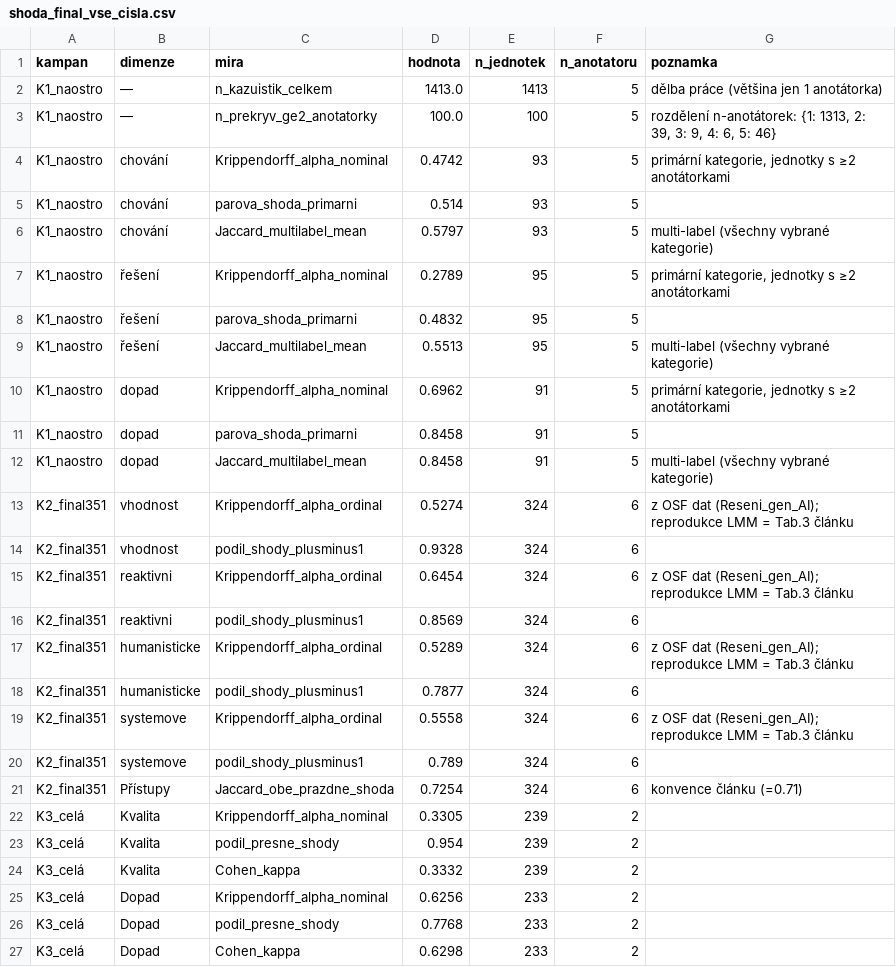
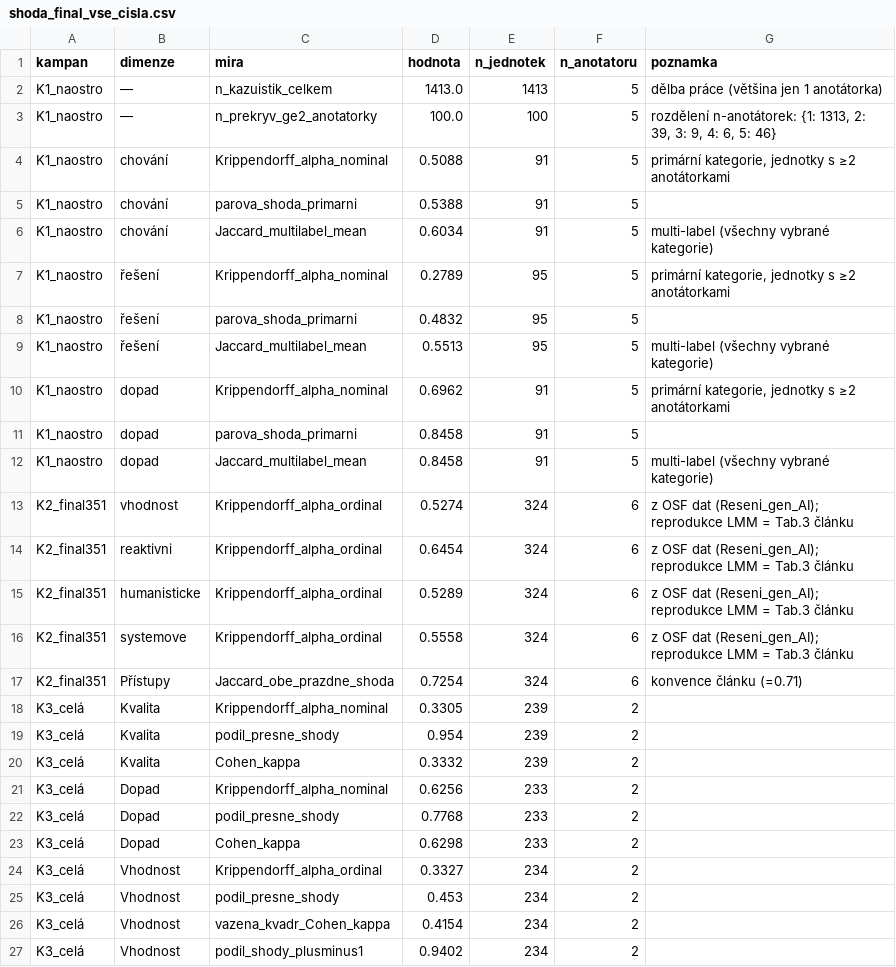
Before and after one commit to JanNehyba/edustories-habilitation, a CSV file: vystupy/tabulky/shoda_final_vse_cisla.csv, drawn as a sheet; only a part is shown; the shorter side is filled out with more unchanged rows.

```diff
--- a/vystupy/tabulky/shoda_final_vse_cisla.csv
+++ b/vystupy/tabulky/shoda_final_vse_cisla.csv
@@ -3,5 +3,5 @@ K1_naostro,—,n_kazuistik_celkem,1413.0,1413,5,dělba práce (většina jen 1 a
 K1_naostro,—,n_prekryv_ge2_anotatorky,100.0,100,5,"rozdělení n-anotátorek: {1: 1313, 2: 39, 3: 9, 4: 6, 5: 46}"
-K1_naostro,chování,Krippendorff_alpha_nominal,0.4742,93,5,"primární kategorie, jednotky s ≥2 anotátorkami"
-K1_naostro,chování,parova_shoda_primarni,0.514,93,5,
-K1_naostro,chování,Jaccard_multilabel_mean,0.5797,93,5,multi-label (všechny vybrané kategorie)
+K1_naostro,chování,Krippendorff_alpha_nominal,0.5088,91,5,"primární kategorie, jednotky s ≥2 anotátorkami"
+K1_naostro,chování,parova_shoda_primarni,0.5388,91,5,
+K1_naostro,chování,Jaccard_multilabel_mean,0.6034,91,5,multi-label (všechny vybrané kategorie)
 K1_naostro,řešení,Krippendorff_alpha_nominal,0.2789,95,5,"primární kategorie, jednotky s ≥2 anotátorkami"
@@ -13,9 +13,5 @@ K1_naostro,dopad,Jaccard_multilabel_mean,0.8458,91,5,multi-label (všechny vybra
 K2_final351,vhodnost,Krippendorff_alpha_ordinal,0.5274,324,6,z OSF dat (Reseni_gen_AI); reprodukce LMM = Tab.3 článku
-K2_final351,vhodnost,podil_shody_plusminus1,0.9328,324,6,
 K2_final351,reaktivni,Krippendorff_alpha_ordinal,0.6454,324,6,z OSF dat (Reseni_gen_AI); reprodukce LMM = Tab.3 článku
-K2_final351,reaktivni,podil_shody_plusminus1,0.8569,324,6,
 K2_final351,humanisticke,Krippendorff_alpha_ordinal,0.5289,324,6,z OSF dat (Reseni_gen_AI); reprodukce LMM = Tab.3 článku
-K2_final351,humanisticke,podil_shody_plusminus1,0.7877,324,6,
 K2_final351,systemove,Krippendorff_alpha_ordinal,0.5558,324,6,z OSF dat (Reseni_gen_AI); reprodukce LMM = Tab.3 článku
-K2_final351,systemove,podil_shody_plusminus1,0.789,324,6,
 K2_final351,Přístupy,Jaccard_obe_prazdne_shoda,0.7254,324,6,konvence článku (=0.71)
```
Also changed, not shown: data/processed/k1_rez_ids.csv, vystupy/tabulky/kap5_k1_kategorie.csv, 29 other files.
